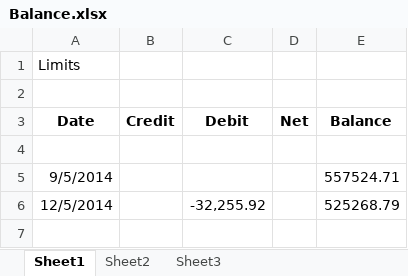
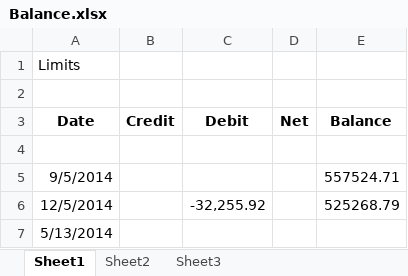
Before and after one commit to niladri-git/Rathi, an Excel workbook: Housekeeping/Balance.xlsx, sheet Sheet1, drawn as a sheet; values as stored, in another font and other column widths than the file's, no borders; the diff names each change by its address in the sheet, - before the commit and + after, or states it on an @@ line.

```diff
--- a/Housekeeping/Balance.xlsx (sheet Sheet1)
+++ b/Housekeeping/Balance.xlsx (sheet Sheet1)
+row 7: 5/13/2014
```
Also changed, not shown: sheet Sheet2, formulas that keep their value.
